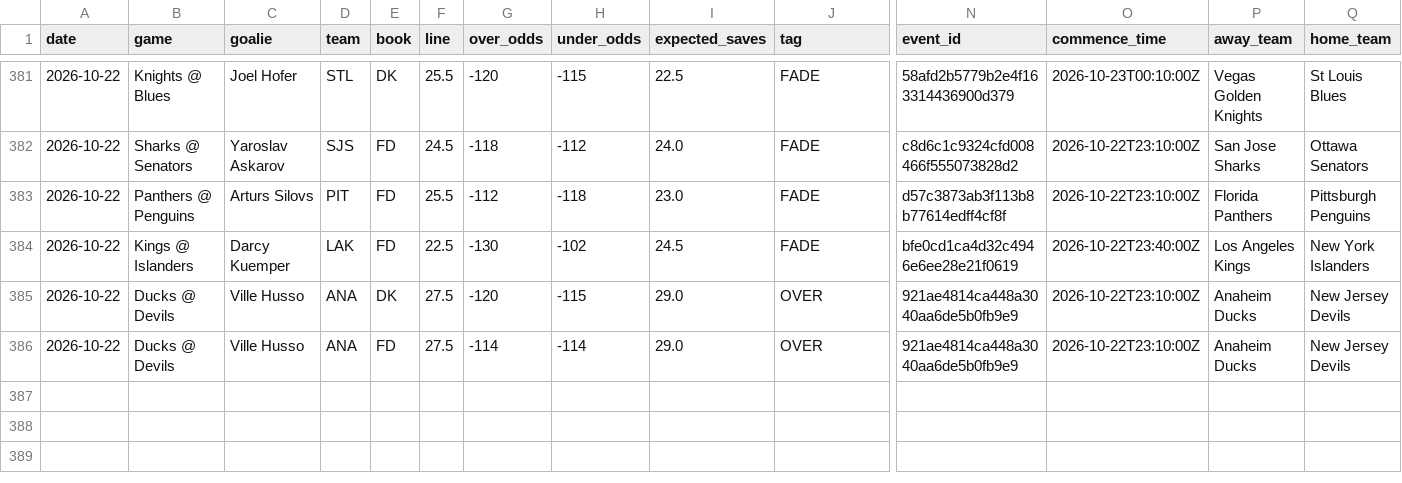
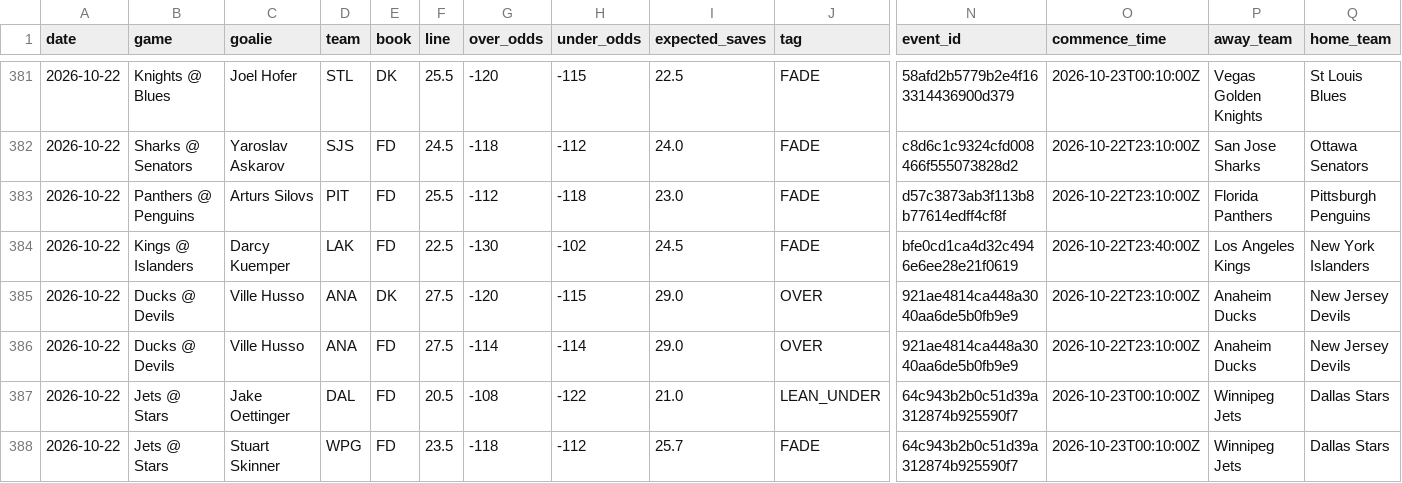
Before and after one commit to phumbad-lab/nhl-saves-alerts, a CSV file: picks.csv, drawn as a sheet; only a part is shown, gaps mark what is left out; rows hold the shown columns only; the diff names each change by its address in the sheet, - before the commit and + after, or states it on an @@ line.

```diff
--- a/picks.csv
+++ b/picks.csv
+row 387: 2026-10-22 | Jets @ Stars | Jake Oettinger | DAL | FD | 20.5 | -108 | -122 | 21.0 | LEAN_UNDER | 64c943b2b0c51d39a312874b925590f7 | 2026-10-23T00:10:00Z | Winnipeg Jets | Dallas Stars
+row 388: 2026-10-22 | Jets @ Stars | Stuart Skinner | WPG | FD | 23.5 | -118 | -112 | 25.7 | FADE | 64c943b2b0c51d39a312874b925590f7 | 2026-10-23T00:10:00Z | Winnipeg Jets | Dallas Stars
```
Also changed, not shown: 1 other file.
